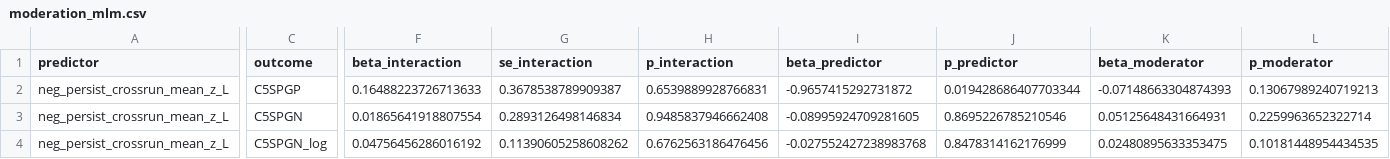
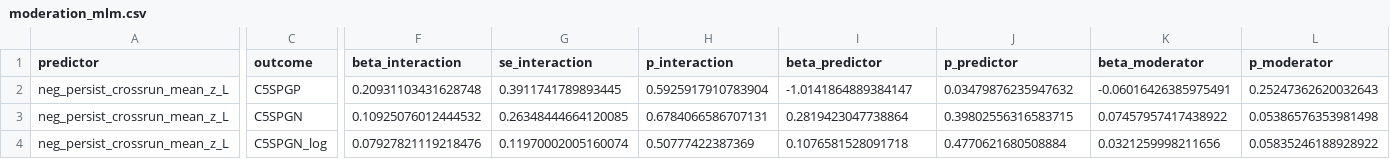
Before and after one commit to adamgeorgeturnbull/MIDUS_AMYGDALA_PERSISTENCE, a CSV file: results/tables/06_persistence_affect_moderation/sensitivity_panas/suppression/moderation_mlm.csv, drawn as a sheet; only a part is shown, gaps mark what is left out; the diff covers the shown part only; the diff names each change by its address in the sheet, - before the commit and + after, or states it on an @@ line.

```diff
--- a/results/tables/06_persistence_affect_moderation/sensitivity_panas/suppression/moderation_mlm.csv
+++ b/results/tables/06_persistence_affect_moderation/sensitivity_panas/suppression/moderation_mlm.csv
-F2 (beta_interaction): 0.16488223726713633
+F2 (beta_interaction): 0.20931103431628748
-G2 (se_interaction): 0.3678538789909387
+G2 (se_interaction): 0.3911741789893445
-H2 (p_interaction): 0.6539889928766831
+H2 (p_interaction): 0.5925917910783904
-I2 (beta_predictor): -0.9657415292731872
+I2 (beta_predictor): -1.0141864889384147
-J2 (p_predictor): 0.019428686407703344
+J2 (p_predictor): 0.03479876235947632
-K2 (beta_moderator): -0.07148663304874393
+K2 (beta_moderator): -0.06016426385975491
-L2 (p_moderator): 0.13067989240719213
+L2 (p_moderator): 0.25247362620032643
-F3 (beta_interaction): 0.01865641918807554
+F3 (beta_interaction): 0.10925076012444532
-G3 (se_interaction): 0.2893126498146834
+G3 (se_interaction): 0.26348444664120085
-H3 (p_interaction): 0.9485837946662408
+H3 (p_interaction): 0.6784066586707131
-I3 (beta_predictor): -0.08995924709281605
+I3 (beta_predictor): 0.2819423047738864
-J3 (p_predictor): 0.8695226785210546
+J3 (p_predictor): 0.39802556316583715
-K3 (beta_moderator): 0.05125648431664931
+K3 (beta_moderator): 0.07457957417438922
-L3 (p_moderator): 0.2259963652322714
+L3 (p_moderator): 0.05386576353981498
-F4 (beta_interaction): 0.04756456286016192
+F4 (beta_interaction): 0.07927821119218476
-G4 (se_interaction): 0.11390605258608262
+G4 (se_interaction): 0.11970002005160074
-H4 (p_interaction): 0.6762563186476456
+H4 (p_interaction): 0.50777422387369
-I4 (beta_predictor): -0.027552427238983768
+I4 (beta_predictor): 0.1076581528091718
-J4 (p_predictor): 0.8478314162176999
+J4 (p_predictor): 0.4770621680508884
-K4 (beta_moderator): 0.02480895633353475
+K4 (beta_moderator): 0.0321259998211656
-L4 (p_moderator): 0.10181448954434535
+L4 (p_moderator): 0.05835246188928922
```
Also changed, not shown: 7 edited cells elsewhere in this file, results/tables/06_persistence_affect_moderation/sensitivity_panas/reappraisal/moderation_mlm.csv, results/tables/07_fc_affect_moderation/sensitivity_panas/reappraisal/moderation_mlm.csv, 28 other files.
